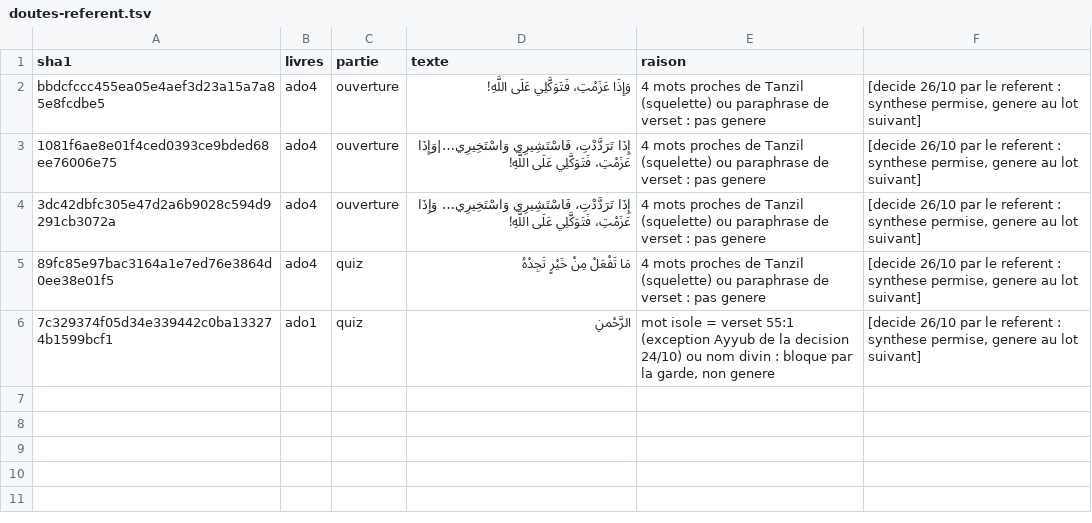
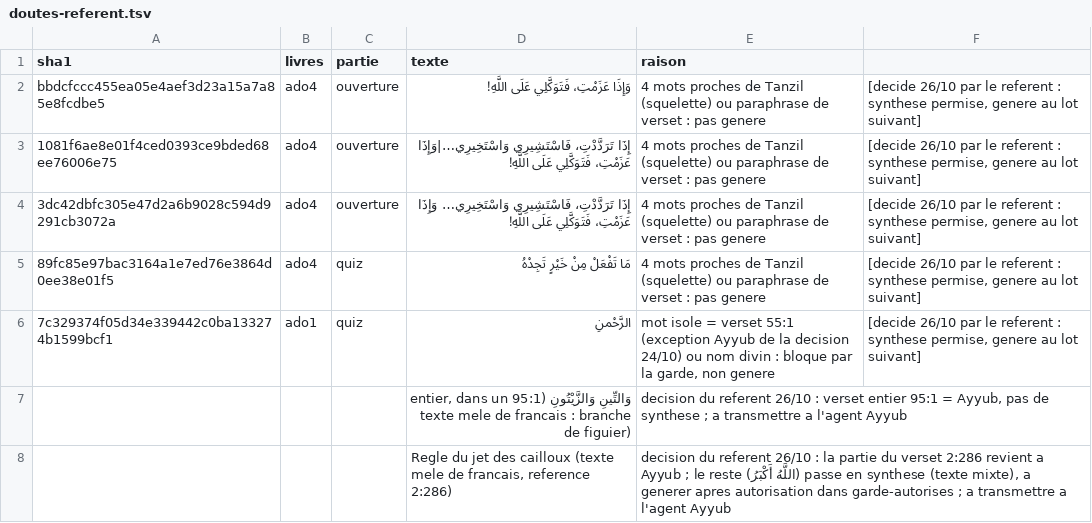
Before and after one commit to awform/awzid, a TSV file: packages/content/data/zero-muet/doutes-referent.tsv, drawn as a sheet.

```diff
--- a/packages/content/data/zero-muet/doutes-referent.tsv
+++ b/packages/content/data/zero-muet/doutes-referent.tsv
@@ -6 +6,3 @@ bbdcfccc455ea05e4aef3d23a15a7a85e8fcdbe5	ado4	ouverture	وَإِذَا عَزَ
 7c329374f05d34e339442c0ba133274b1599bcf1	ado1	quiz	الرَّحْمنِ	mot isole = verset 55:1 (exception Ayyub de la decision 24/10) ou nom divin : bloque par la garde, non genere	[decide 26/10 par le referent : synthese permise, genere au lot suivant]
+			وَالتِّينِ وَالزَّيْتُونِ (95:1 entier, dans un texte mele de francais : branche de figuier)	decision du referent 26/10 : verset entier 95:1 = Ayyub, pas de synthese ; a transmettre a l'agent Ayyub
+			Regle du jet des cailloux (texte mele de francais, reference 2:286)	decision du referent 26/10 : la partie du verset 2:286 revient a Ayyub ; le reste (اللَّهُ أَكْبَرُ) passe en synthese (texte mixte), a generer apres autorisation dans garde-autorises ; a transmettre a l'agent Ayyub
```
Also changed, not shown: 2 other files.
